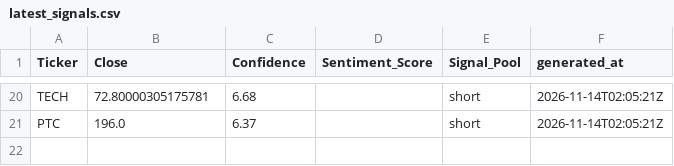
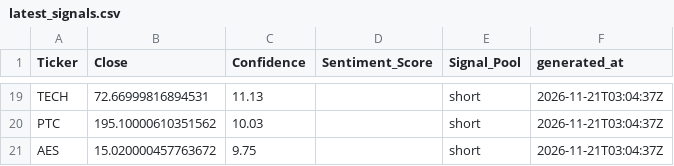
Before and after one commit to ethanbuckley/stockmarketS-P, a CSV file: data/latest_signals.csv, drawn as a sheet; only a part is shown, gaps mark what is left out; addresses are those after the commit; the diff covers the shown part only; the diff names each change by its address in the sheet, - before the commit and + after, or states it on an @@ line.

```diff
--- a/data/latest_signals.csv
+++ b/data/latest_signals.csv
-B19 (Close): 72.80000305175781
+B19 (Close): 72.66999816894531
-C19 (Confidence): 6.68
+C19 (Confidence): 11.13
-F19:F20 (generated_at): 2026-11-14T02:05:21Z
+F19:F20 (generated_at): 2026-11-21T03:04:37Z
-B20 (Close): 196.0
+B20 (Close): 195.10000610351562
-C20 (Confidence): 6.37
+C20 (Confidence): 10.03
+row 21: AES | 15.020000457763672 | 9.75 |  | short | 2026-11-21T03:04:37Z
```
Also changed, not shown: 14 added rows, 15 removed rows and 9 edited cells elsewhere in this file, data/candidate_prices.csv, data/signal_history.csv.
